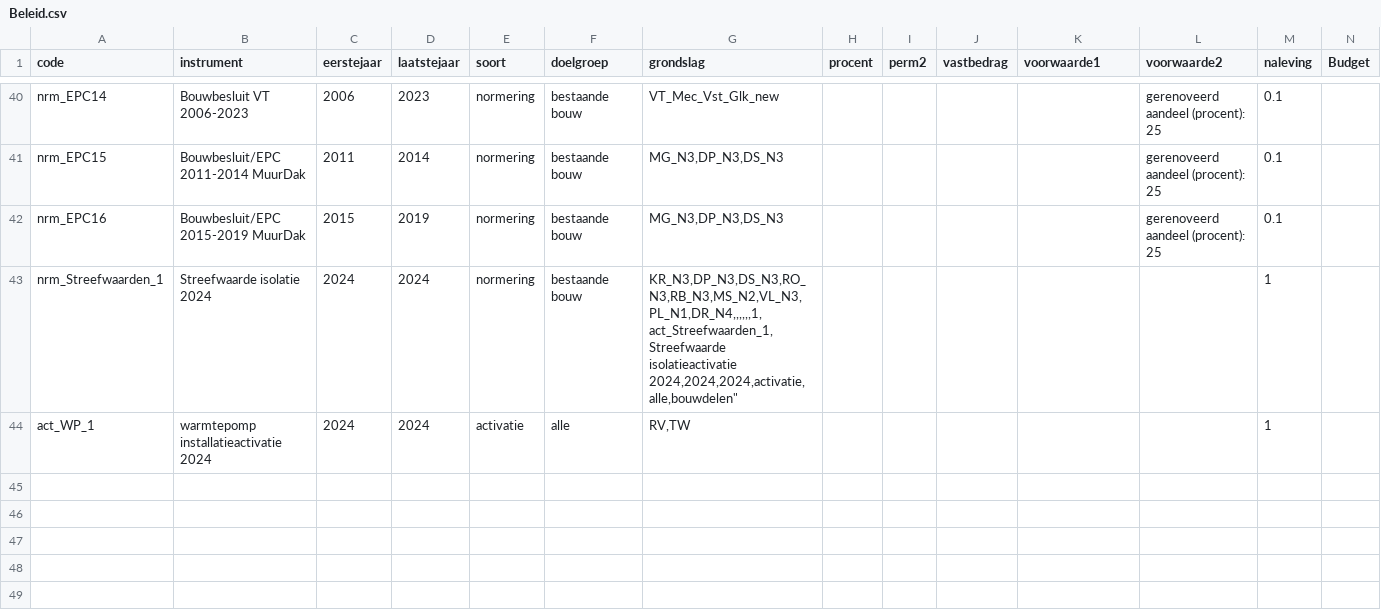
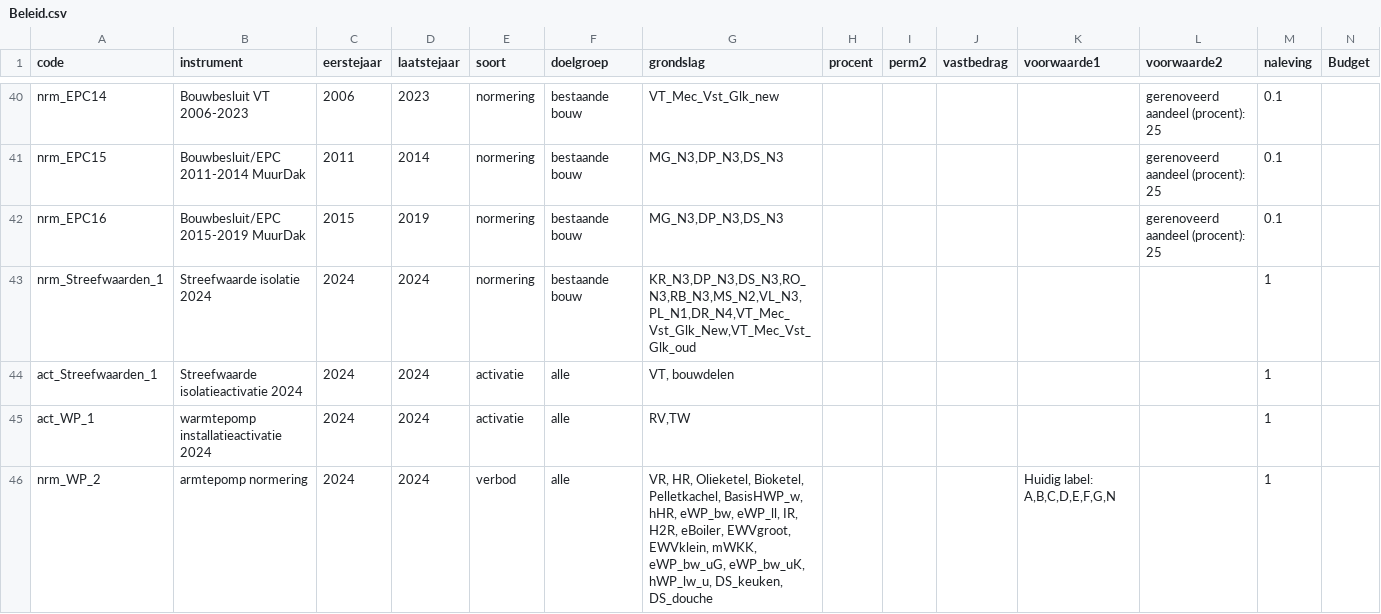
Before and after one commit to fernandezgomezk/model-hestia-public, a CSV file: Runs/Beleid.csv, drawn as a sheet; only a part is shown, gaps mark what is left out.

```diff
--- a/Runs/Beleid.csv
+++ b/Runs/Beleid.csv
@@ -42,4 +42,5 @@ nrm_EPC15,Bouwbesluit/EPC 2011-2014 MuurDak ,2011,2014,normering,bestaande bouw,
 nrm_EPC16,Bouwbesluit/EPC 2015-2019 MuurDak,2015,2019,normering,bestaande bouw,"MG_N3,DP_N3,DS_N3",,,,,gerenoveerd aandeel (procent): 25,0.1,
-nrm_Streefwaarden_1,Streefwaarde isolatie 2024,2024,2024,normering,bestaande bouw,"KR_N3,DP_N3,DS_N3,RO_N3,RB_N3,MS_N2,VL_N3,PL_N1,DR_N4,,,,,,1,
-act_Streefwaarden_1,Streefwaarde isolatieactivatie 2024,2024,2024,activatie,alle,"bouwdelen",,,,,,1,
+nrm_Streefwaarden_1,Streefwaarde isolatie 2024,2024,2024,normering,bestaande bouw,"KR_N3,DP_N3,DS_N3,RO_N3,RB_N3,MS_N2,VL_N3,PL_N1,DR_N4,VT_Mec_Vst_Glk_New,VT_Mec_Vst_Glk_oud",,,,,,1,
+act_Streefwaarden_1,Streefwaarde isolatieactivatie 2024,2024,2024,activatie,alle,"VT, bouwdelen",,,,,,1,
 act_WP_1,warmtepomp installatieactivatie 2024,2024,2024,activatie,alle,"RV,TW",,,,,,1,
+nrm_WP_2,armtepomp normering,2024,2024,verbod,alle,"VR, HR, Olieketel, Bioketel, Pelletkachel, BasisHWP_w, hHR, eWP_bw, eWP_ll, IR, H2R, eBoiler, EWVgroot, EWVklein, mWKK, eWP_bw_uG, eWP_bw_uK, hWP_lw_u, DS_keuken, DS_douche",,,,"Huidig label: A,B,C,D,E,F,G,N",,1,
```
Also changed, not shown: 3 other files.
